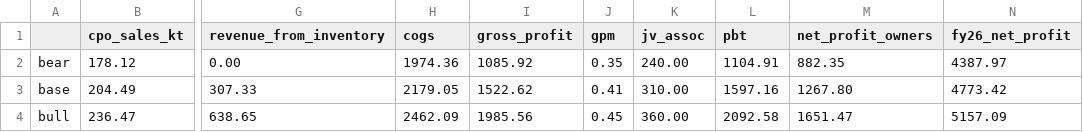
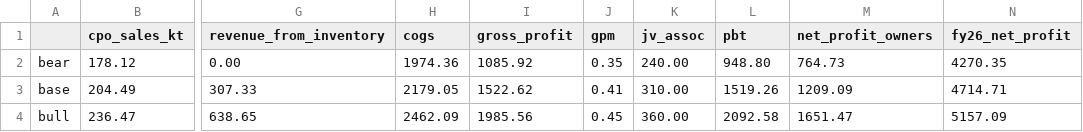
Before and after one commit to hokawagaming-cloud/indonesia-palm-oil-research, a CSV file: data/reference/research/TAPG_q4_2026_scenarios.csv, drawn as a sheet; only a part is shown, gaps mark what is left out; the diff names each change by its address in the sheet, - before the commit and + after, or states it on an @@ line.

```diff
--- a/data/reference/research/TAPG_q4_2026_scenarios.csv
+++ b/data/reference/research/TAPG_q4_2026_scenarios.csv
-L2 (pbt): 1104.91
+L2 (pbt): 948.80
-M2 (net_profit_owners): 882.35
+M2 (net_profit_owners): 764.73
-N2 (fy26_net_profit): 4387.97
+N2 (fy26_net_profit): 4270.35
-L3 (pbt): 1597.16
+L3 (pbt): 1519.26
-M3 (net_profit_owners): 1267.80
+M3 (net_profit_owners): 1209.09
-N3 (fy26_net_profit): 4773.42
+N3 (fy26_net_profit): 4714.71
```
Also changed, not shown: 27 other files.
